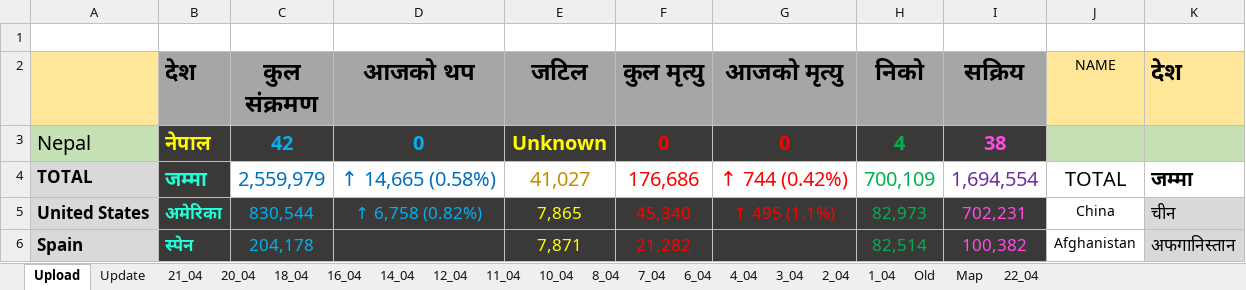
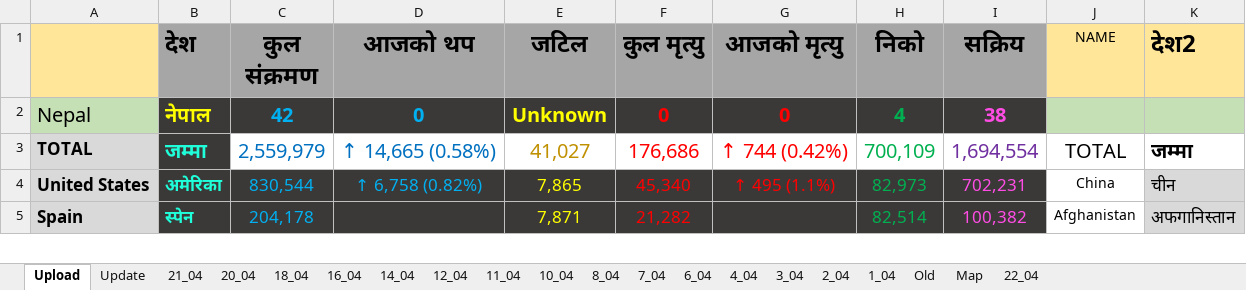
Before and after one commit to bibhadhungel/covidnepal.github.io, an Excel workbook: world.xlsx, sheet Upload, drawn as a sheet; only a part is shown; values as stored, in another font and other column widths than the file's, no borders; removed rows and columns are numbered as before the commit, all else as after; the diff names each change by its address in the sheet, - before the commit and + after, or states it on an @@ line.

```diff
--- a/world.xlsx (sheet Upload)
+++ b/world.xlsx (sheet Upload)
-row 1: (empty)
-K1: देश
+K1: देश2
```
Also changed, not shown: 15 other files.
